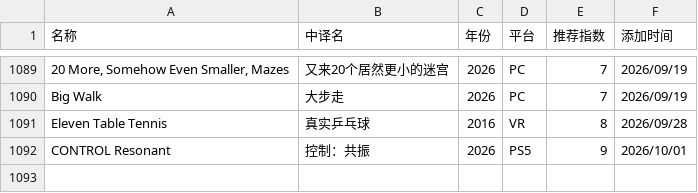
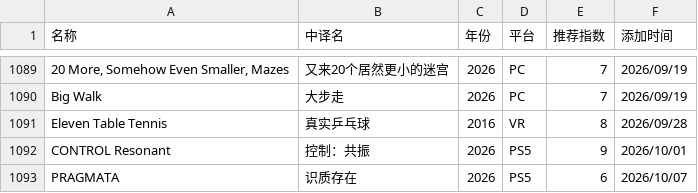
Before and after one commit to pqr-gaming/pqr-gaming.github.io, a CSV file: PGDB.csv, drawn as a sheet; only a part is shown, gaps mark what is left out; the diff names each change by its address in the sheet, - before the commit and + after, or states it on an @@ line.

Commit message:
add new entry

```diff
--- a/PGDB.csv
+++ b/PGDB.csv
+row 1093: PRAGMATA | 识质存在 | 2026 | PS5 | 6 | 2026/10/07
```
